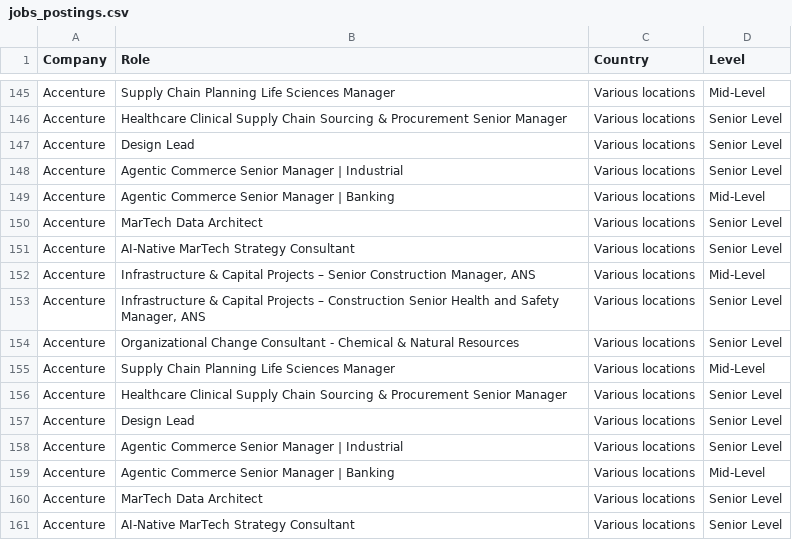
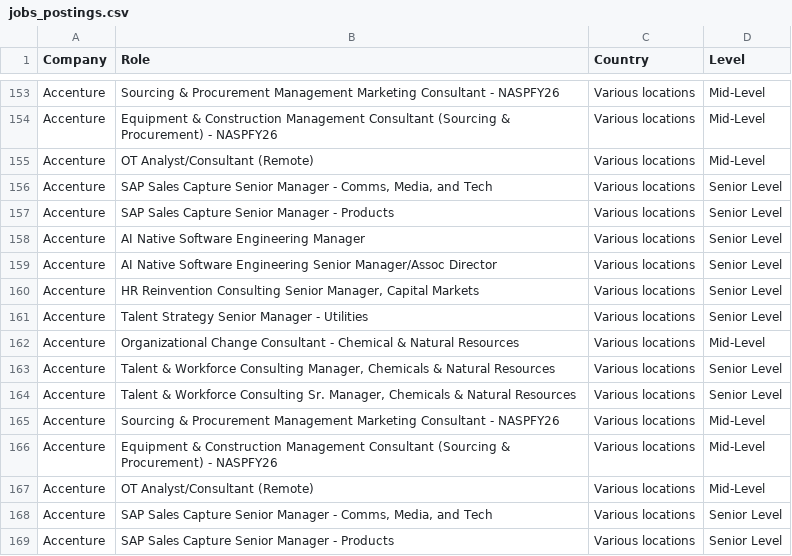
Before and after one commit to nefigarcia/outsourcing-analysis, a CSV file: jobs_postings.csv, drawn as a sheet; only a part is shown, gaps mark what is left out; removed rows and columns are numbered as before the commit, all else as after; the diff covers the shown part only; the diff names each change by its address in the sheet, - before the commit and + after, or states it on an @@ line.

```diff
--- a/jobs_postings.csv
+++ b/jobs_postings.csv
-B153 (Role): Supply Chain Planning Life Sciences Manager
+B153 (Role): Sourcing & Procurement Management Marketing Consultant - NASPFY26
-B154 (Role): Healthcare Clinical Supply Chain Sourcing & Procurement Senior Manager
+B154 (Role): Equipment & Construction Management Consultant (Sourcing & Procurement) - NASPFY26
-D154:D155 (Level): Senior Level
+D154:D155 (Level): Mid-Level
-B155 (Role): Design Lead
+B155 (Role): OT Analyst/Consultant (Remote)
-B156 (Role): Agentic Commerce Senior Manager | Industrial
+B156 (Role): SAP Sales Capture Senior Manager - Comms, Media, and Tech
-row 149: Accenture | Agentic Commerce Senior Manager | Banking | Various locations | Mid-Level
-B157 (Role): MarTech Data Architect
+B157 (Role): SAP Sales Capture Senior Manager - Products
-B158 (Role): AI-Native MarTech Strategy Consultant
+B158 (Role): AI Native Software Engineering Manager
-B159 (Role): Infrastructure & Capital Projects – Senior Construction Manager, ANS
+B159 (Role): AI Native Software Engineering Senior Manager/Assoc Director
-D159 (Level): Mid-Level
+D159 (Level): Senior Level
-B160 (Role): Infrastructure & Capital Projects – Construction Senior Health and Safety Manager, ANS
+B160 (Role): HR Reinvention Consulting Senior Manager, Capital Markets
-B161 (Role): Organizational Change Consultant - Chemical & Natural Resources
+B161 (Role): Talent Strategy Senior Manager - Utilities
-B162 (Role): Supply Chain Planning Life Sciences Manager
+B162 (Role): Organizational Change Consultant - Chemical & Natural Resources
-B163 (Role): Healthcare Clinical Supply Chain Sourcing & Procurement Senior Manager
+B163 (Role): Talent & Workforce Consulting Manager, Chemicals & Natural Resources
-B164 (Role): Design Lead
+B164 (Role): Talent & Workforce Consulting Sr. Manager, Chemicals & Natural Resources
-B165 (Role): Agentic Commerce Senior Manager | Industrial
+B165 (Role): Sourcing & Procurement Management Marketing Consultant - NASPFY26
-D165 (Level): Senior Level
+D165 (Level): Mid-Level
-B166 (Role): Agentic Commerce Senior Manager | Banking
+B166 (Role): Equipment & Construction Management Consultant (Sourcing & Procurement) - NASPFY26
+row 167: Accenture | OT Analyst/Consultant (Remote) | Various locations | Mid-Level
-B168 (Role): MarTech Data Architect
+B168 (Role): SAP Sales Capture Senior Manager - Comms, Media, and Tech
-B169 (Role): AI-Native MarTech Strategy Consultant
+B169 (Role): SAP Sales Capture Senior Manager - Products
```
Also changed, not shown: 10 added rows, 2 removed rows, 64 moved rows and 25 edited cells elsewhere in this file.
